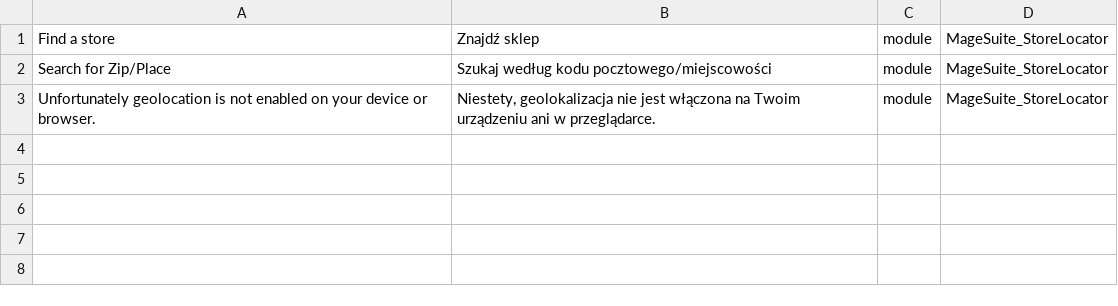
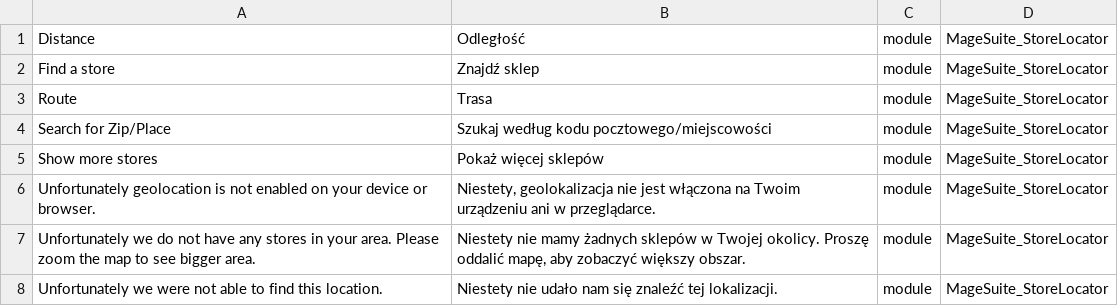
Before and after one commit to magesuite/store-locator, a CSV file: i18n/pl_PL.csv, drawn as a sheet; the diff names each change by its address in the sheet, - before the commit and + after, or states it on an @@ line.

```diff
--- a/i18n/pl_PL.csv
+++ b/i18n/pl_PL.csv
+row 1: Distance | Odległość | module | MageSuite_StoreLocator
+row 3: Route | Trasa | module | MageSuite_StoreLocator
+row 5: Show more stores | Pokaż więcej sklepów | module | MageSuite_StoreLocator
+row 7: Unfortunately we do not have any stores in your area. Please zoom the map to see bigger area. | Niestety nie mamy żadnych sklepów w Twojej okolicy. Proszę oddalić mapę, aby zobaczyć większy obszar. | module | MageSuite_StoreLocator
+row 8: Unfortunately we were not able to find this location. | Niestety nie udało nam się znaleźć tej lokalizacji. | module | MageSuite_StoreLocator
```
Also changed, not shown: i18n/el_GR.csv, i18n/es_ES.csv, 8 other files.
